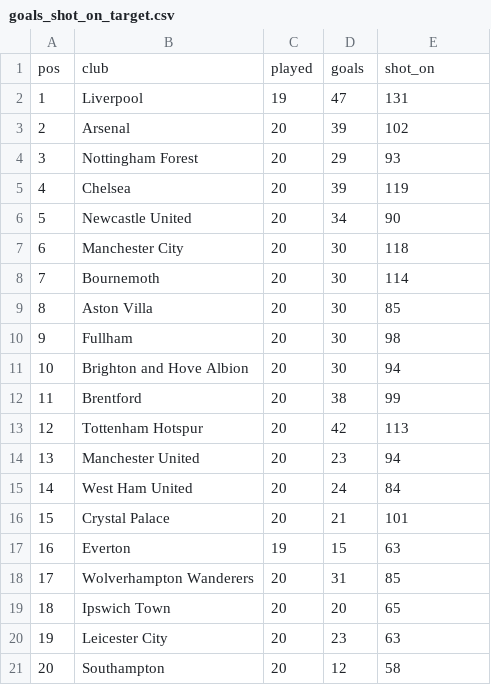
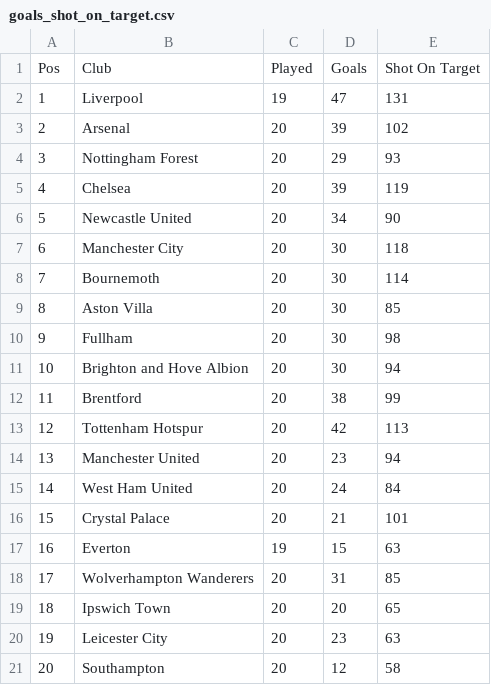
Before and after one commit to FarrelAD/JavaScript-Linear-Regression-Model, a CSV file: data/goals_shot_on_target.csv, drawn as a sheet; removed rows and columns are numbered as before the commit, all else as after; the diff names each change by its address in the sheet, - before the commit and + after, or states it on an @@ line.

Commit message:
add menu data preview from csv file

```diff
--- a/data/goals_shot_on_target.csv
+++ b/data/goals_shot_on_target.csv
-row 1: pos | club | played | goals | shot_on
+row 1: Pos | Club | Played | Goals | Shot On Target
```
Also changed, not shown: 2 other files.
